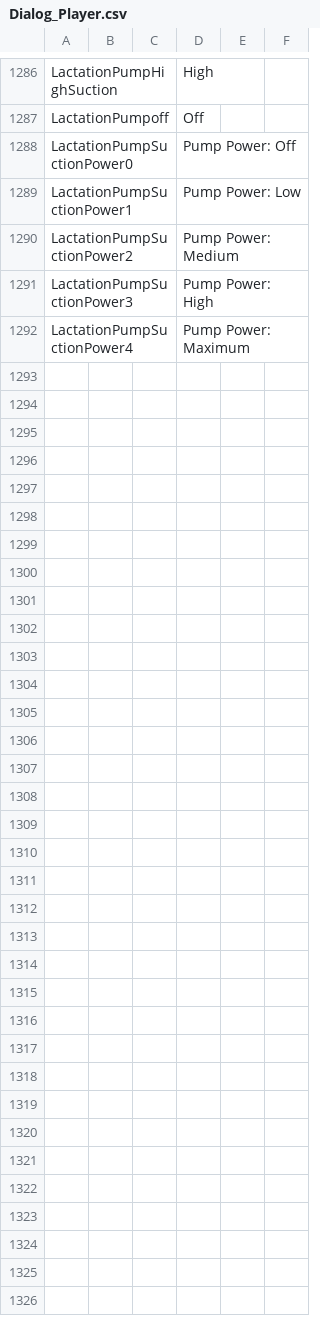
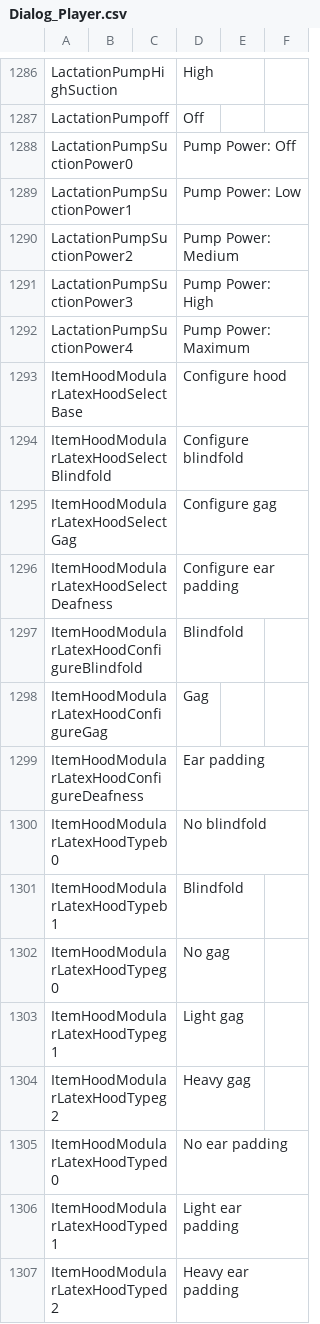
Before and after one commit to elliesec/Bondage-College, a CSV file: BondageClub/Screens/Character/Player/Dialog_Player.csv, drawn as a sheet; only a part is shown, gaps mark what is left out.

Commit message:
Initial pass at a modular latex hood

```diff
--- a/BondageClub/Screens/Character/Player/Dialog_Player.csv
+++ b/BondageClub/Screens/Character/Player/Dialog_Player.csv
@@ -1292 +1292,16 @@ LactationPumpSuctionPower3,,,Pump Power: High,,
 LactationPumpSuctionPower4,,,Pump Power: Maximum,,
+ItemHoodModularLatexHoodSelectBase,,,Configure hood,,
+ItemHoodModularLatexHoodSelectBlindfold,,,Configure blindfold,,
+ItemHoodModularLatexHoodSelectGag,,,Configure gag,,
+ItemHoodModularLatexHoodSelectDeafness,,,Configure ear padding,,
+ItemHoodModularLatexHoodConfigureBlindfold,,,Blindfold,,
+ItemHoodModularLatexHoodConfigureGag,,,Gag,,
+ItemHoodModularLatexHoodConfigureDeafness,,,Ear padding,,
+ItemHoodModularLatexHoodTypeb0,,,No blindfold,,
+ItemHoodModularLatexHoodTypeb1,,,Blindfold,,
+ItemHoodModularLatexHoodTypeg0,,,No gag,,
+ItemHoodModularLatexHoodTypeg1,,,Light gag,,
+ItemHoodModularLatexHoodTypeg2,,,Heavy gag,,
+ItemHoodModularLatexHoodTyped0,,,No ear padding,,
+ItemHoodModularLatexHoodTyped1,,,Light ear padding,,
+ItemHoodModularLatexHoodTyped2,,,Heavy ear padding,,
```
Also changed, not shown: BondageClub/Assets/Female3DCG/Female3DCG.csv, 7 other files.
